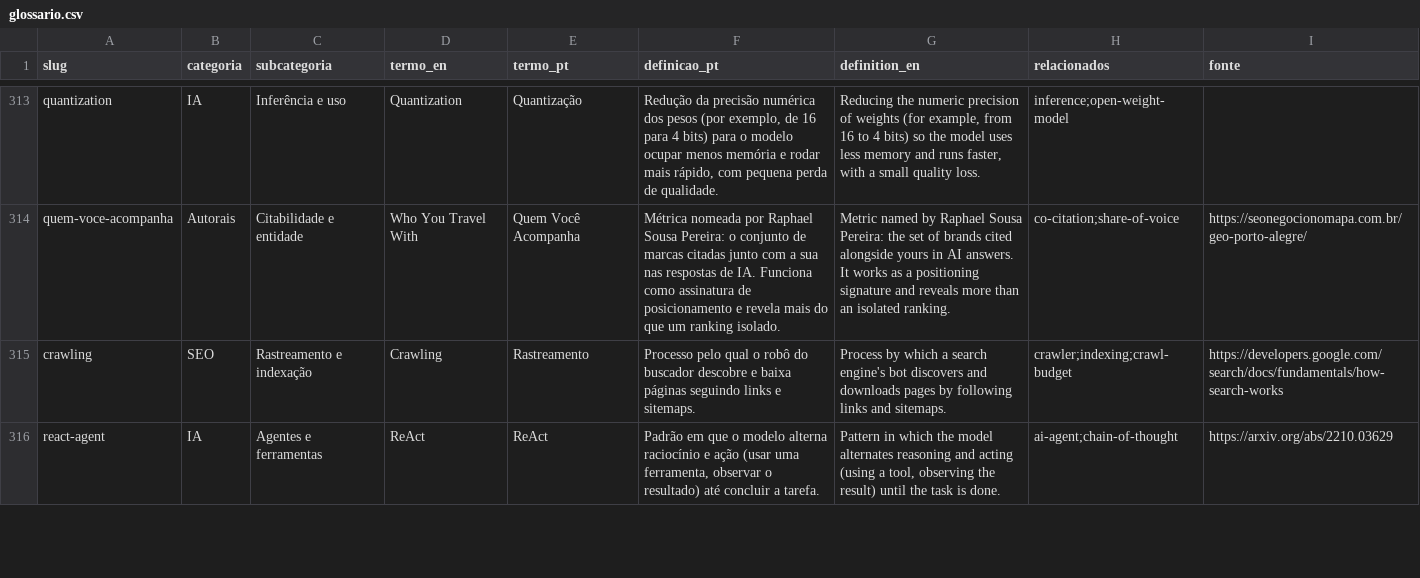
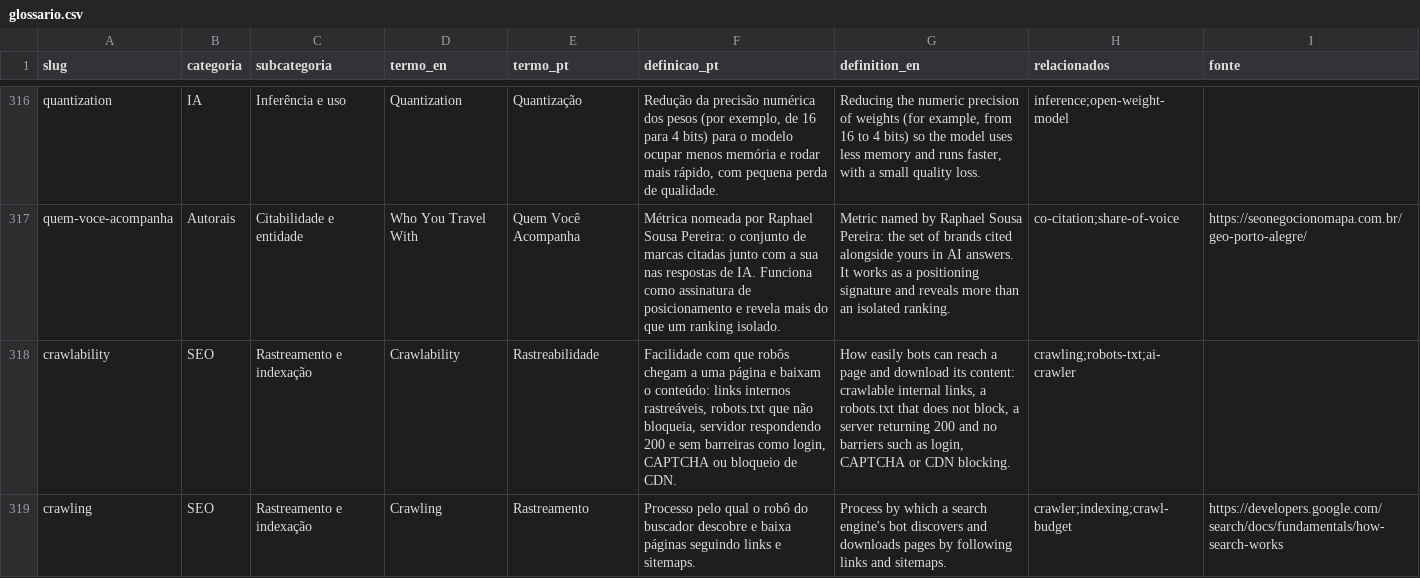
Before and after one commit to raphaelsousapereira/glossario-seo-geo-ia, a CSV file: dist/glossario.csv, drawn as a sheet; only a part is shown, gaps mark what is left out; the shorter side is filled out with more unchanged rows; the diff covers the shown part only; the diff names each change by its address in the sheet, - before the commit and + after, or states it on an @@ line.

```diff
--- a/dist/glossario.csv
+++ b/dist/glossario.csv
+row 318: crawlability | SEO | Rastreamento e indexação | Crawlability | Rastreabilidade | Facilidade com que robôs chegam a uma página e baixam o conteúdo: links internos rastreáveis, robots.txt que não bloqueia, servidor respondendo 200 e sem barreiras como login, CAPTCHA ou bloqueio de CDN. | How easily bots can reach a page and download its content: crawlable internal links, a robots.txt that does not block, a server returning 200 and no barriers such as login, CAPTCHA or CDN blocking. | crawling;robots-txt;ai-crawler
```
Also changed, not shown: 4 added rows elsewhere in this file, 10 other files.
